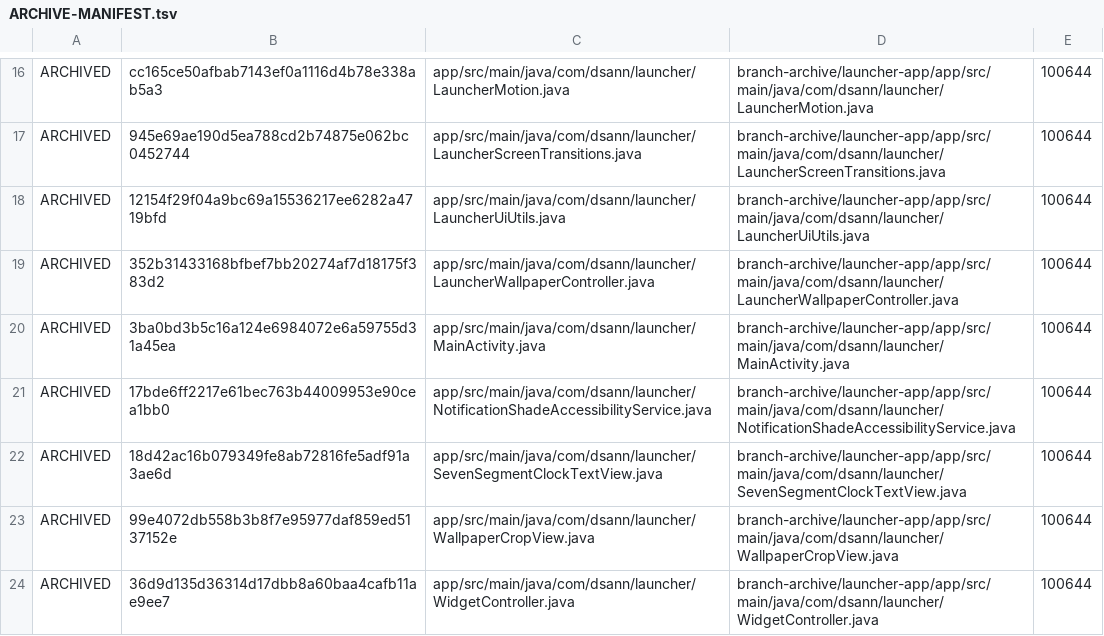
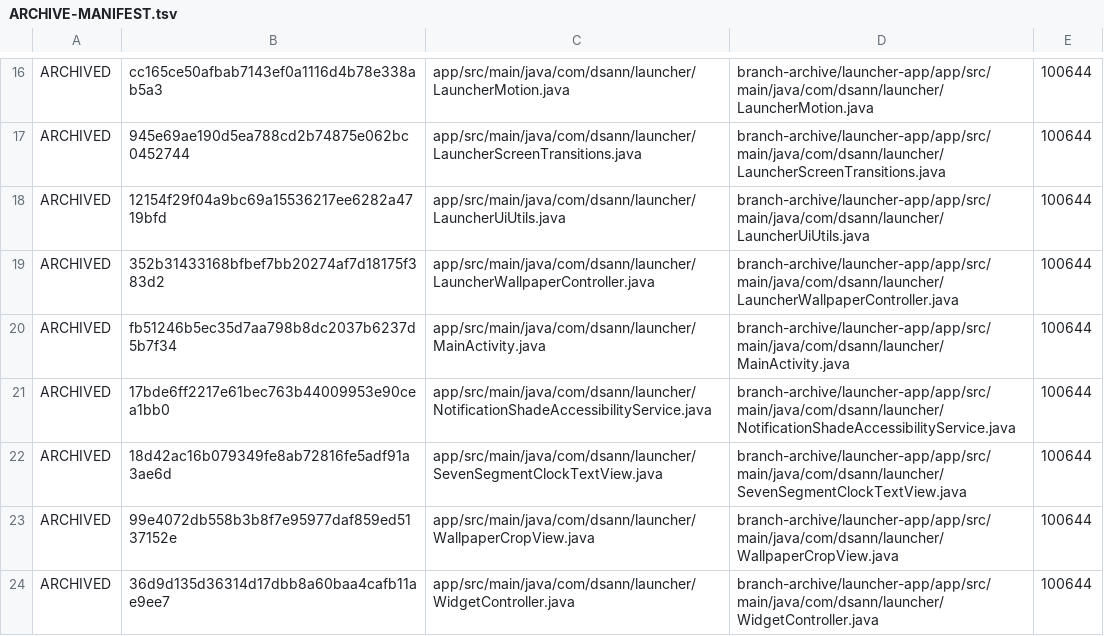
Before and after one commit to DS-ann/D.S-Apps, a TSV file: branch-archive/launcher-app/ARCHIVE-MANIFEST.tsv, drawn as a sheet; only a part is shown, gaps mark what is left out.

```diff
--- a/branch-archive/launcher-app/ARCHIVE-MANIFEST.tsv
+++ b/branch-archive/launcher-app/ARCHIVE-MANIFEST.tsv
@@ -19,3 +19,3 @@ ARCHIVED	12154f29f04a9bc69a15536217ee6282a4719bfd	app/src/main/java/com/dsann/la
 ARCHIVED	352b31433168bfbef7bb20274af7d18175f383d2	app/src/main/java/com/dsann/launcher/LauncherWallpaperController.java	branch-archive/launcher-app/app/src/main/java/com/dsann/launcher/LauncherWallpaperController.java	100644
-ARCHIVED	3ba0bd3b5c16a124e6984072e6a59755d31a45ea	app/src/main/java/com/dsann/launcher/MainActivity.java	branch-archive/launcher-app/app/src/main/java/com/dsann/launcher/MainActivity.java	100644
+ARCHIVED	fb51246b5ec35d7aa798b8dc2037b6237d5b7f34	app/src/main/java/com/dsann/launcher/MainActivity.java	branch-archive/launcher-app/app/src/main/java/com/dsann/launcher/MainActivity.java	100644
 ARCHIVED	17bde6ff2217e61bec763b44009953e90cea1bb0	app/src/main/java/com/dsann/launcher/NotificationShadeAccessibilityService.java	branch-archive/launcher-app/app/src/main/java/com/dsann/launcher/NotificationShadeAccessibilityService.java	100644
```
Also changed, not shown: 1 other file.
